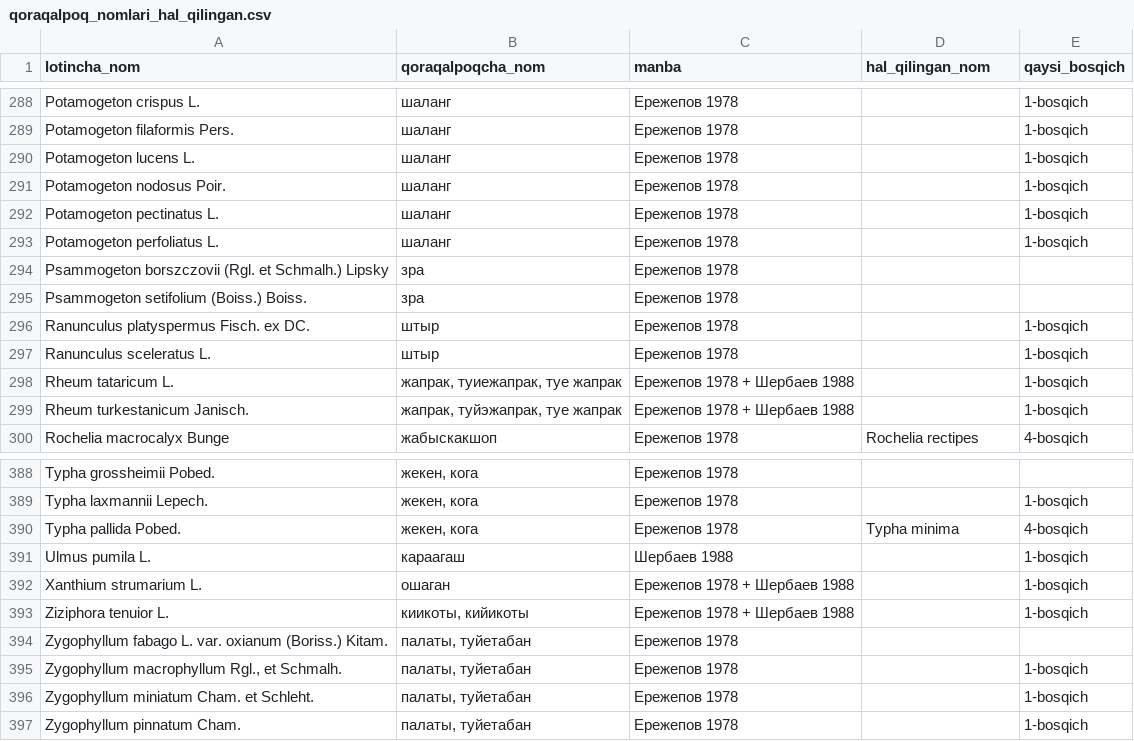
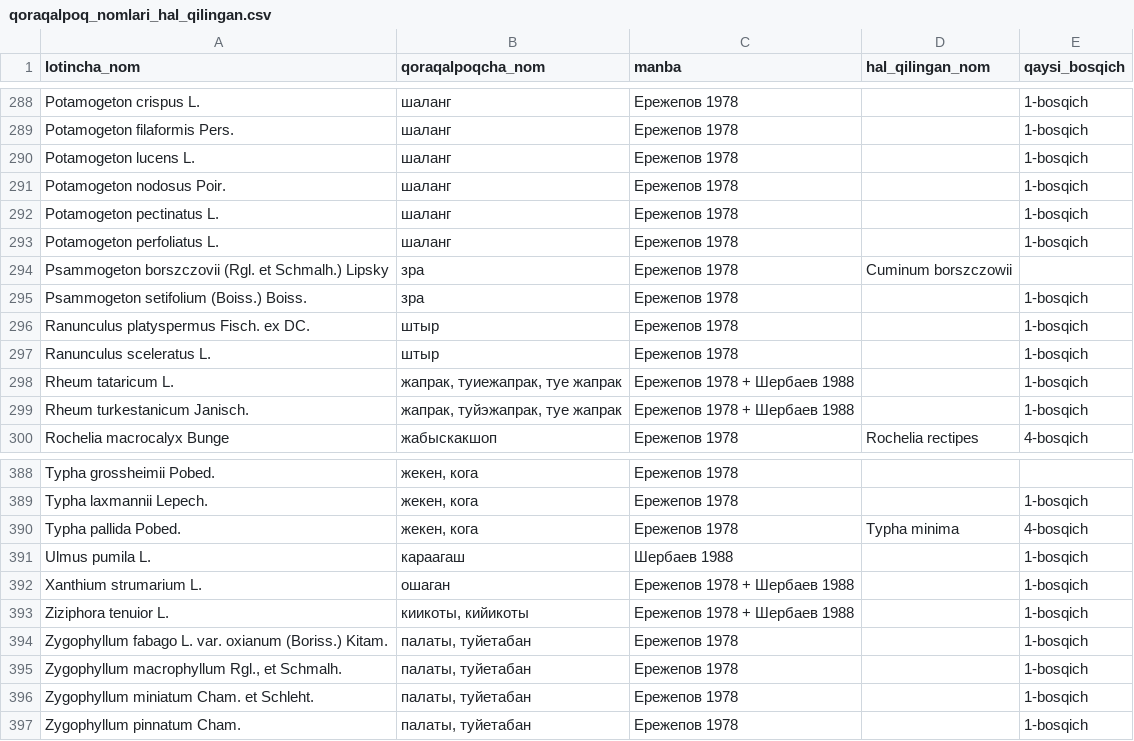
Before and after one commit to BoburChoriyev0799/uzflora, a CSV file: db/qoraqalpoq_nomlari_hal_qilingan.csv, drawn as a sheet; only a part is shown, gaps mark what is left out.

```diff
--- a/db/qoraqalpoq_nomlari_hal_qilingan.csv
+++ b/db/qoraqalpoq_nomlari_hal_qilingan.csv
@@ -293,4 +293,4 @@ Potamogeton pectinatus L.,шаланг,Ережепов 1978,,1-bosqich
 Potamogeton perfoliatus L.,шаланг,Ережепов 1978,,1-bosqich
-Psammogeton borszczovii (Rgl. et Schmalh.) Lipsky,зра,Ережепов 1978,,
-Psammogeton setifolium (Boiss.) Boiss.,зра,Ережепов 1978,,
+Psammogeton borszczovii (Rgl. et Schmalh.) Lipsky,зра,Ережепов 1978,Cuminum borszczowii,
+Psammogeton setifolium (Boiss.) Boiss.,зра,Ережепов 1978,,1-bosqich
 Ranunculus platyspermus Fisch. ex DC.,штыр,Ережепов 1978,,1-bosqich
@@ -393,3 +393,3 @@ Xanthium strumarium L.,ошаган,Ережепов 1978 + Шербаев 1988,
 Ziziphora tenuior L.,"киикоты, кийикоты",Ережепов 1978 + Шербаев 1988,,1-bosqich
-Zygophyllum fabago L. var. oxianum (Boriss.) Kitam.,"палаты, туйетабан",Ережепов 1978,,
+Zygophyllum fabago L. var. oxianum (Boriss.) Kitam.,"палаты, туйетабан",Ережепов 1978,,1-bosqich
 "Zygophyllum macrophyllum Rgl., et Schmalh.","палаты, туйетабан",Ережепов 1978,,1-bosqich
```
Also changed, not shown: db/qoraqalpoq_bazada_yoq.csv, db/qoraqalpoq_imlo_tuzatishlari.csv, 2 other files.
